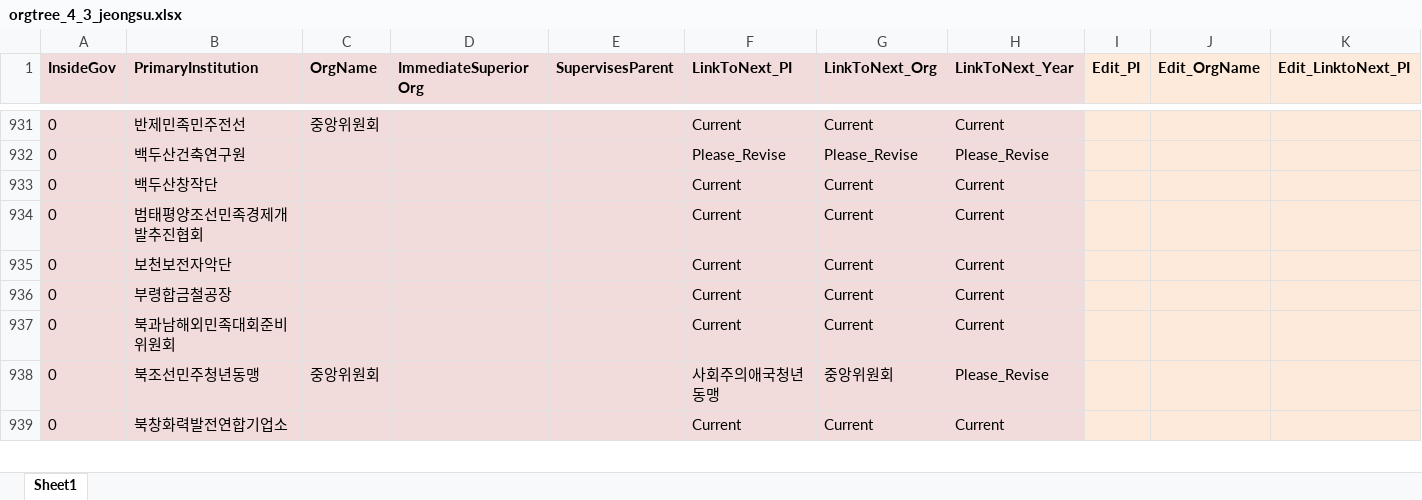
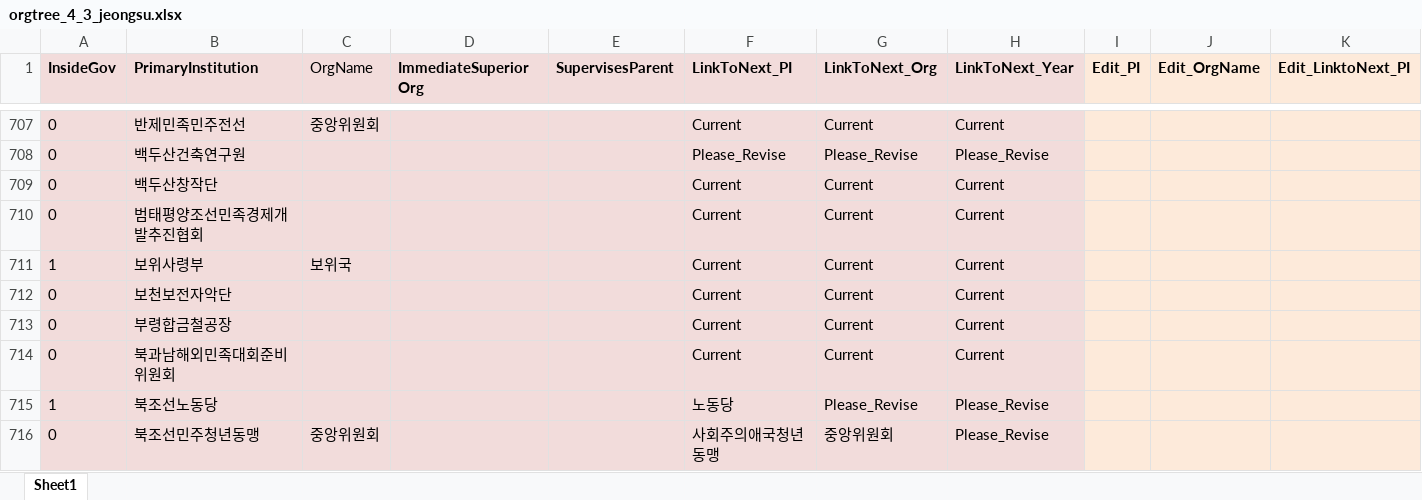
Before and after one commit to seouljake/nkelites, an Excel workbook: data/combined data/combined data - 1 cleaning/cleaning step 2 - career/2.4 orgtree/orgtree_4_3_jeongsu.xlsx, sheet Sheet1, drawn as a sheet; only a part is shown, gaps mark what is left out; the shorter side is filled out with more unchanged rows; values as stored, in another font and other column widths than the file's, no borders; rows hold the shown columns only; the diff covers the shown part only; the diff names each change by its address in the sheet, - before the commit and + after, or states it on an @@ line.

```diff
--- a/data/combined data/combined data - 1 cleaning/cleaning step 2 - career/2.4 orgtree/orgtree_4_3_jeongsu.xlsx (sheet Sheet1)
+++ b/data/combined data/combined data - 1 cleaning/cleaning step 2 - career/2.4 orgtree/orgtree_4_3_jeongsu.xlsx (sheet Sheet1)
-C1 bold: on
+C1 bold: off
+row 711: 1 | 보위사령부 | 보위국 |  |  | Current | Current | Current
@@ row 546 moved to row 715: 1 @@
```
Also changed, not shown: 27 added rows, 22 removed rows, 306 moved rows and 54 edited cells elsewhere in this sheet, data/combined data/combined data - 1 cleaning/cleaning step 2 - career/2.3 joborglink/joborglink_7_2.xlsx, data/combined data/combined data - 1 cleaning/cleaning step 2 - career/2.4 orgtree/기관명칭변화.xlsx.
